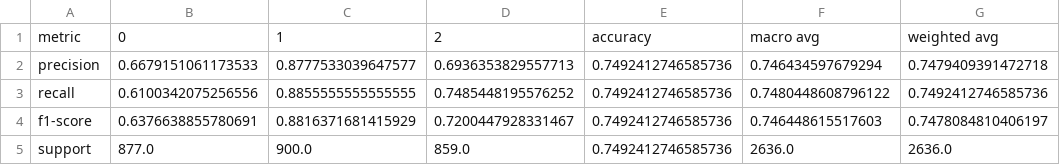
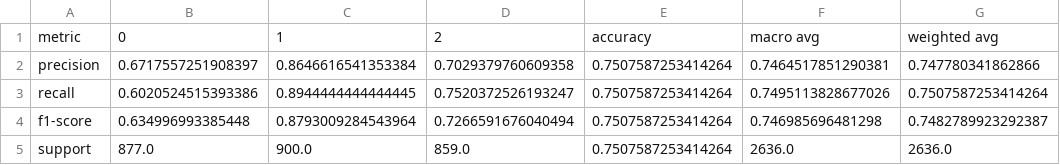
Before and after one commit to ldmnch/factor_data_deforestacion, a CSV file: data/preds/classification_report_xgb.csv, drawn as a sheet.

```diff
--- a/data/preds/classification_report_xgb.csv
+++ b/data/preds/classification_report_xgb.csv
@@ -1,5 +1,5 @@
 metric,0,1,2,accuracy,macro avg,weighted avg
-precision,0.6679151061173533,0.8777533039647577,0.6936353829557713,0.7492412746585736,0.746434597679294,0.7479409391472718
-recall,0.6100342075256556,0.8855555555555555,0.7485448195576252,0.7492412746585736,0.7480448608796122,0.7492412746585736
-f1-score,0.6376638855780691,0.8816371681415929,0.7200447928331467,0.7492412746585736,0.746448615517603,0.7478084810406197
-support,877.0,900.0,859.0,0.7492412746585736,2636.0,2636.0
+precision,0.6717557251908397,0.8646616541353384,0.7029379760609358,0.7507587253414264,0.7464517851290381,0.747780341862866
+recall,0.6020524515393386,0.8944444444444445,0.7520372526193247,0.7507587253414264,0.7495113828677026,0.7507587253414264
+f1-score,0.634996993385448,0.8793009284543964,0.7266591676040494,0.7507587253414264,0.746985696481298,0.7482789923292387
+support,877.0,900.0,859.0,0.7507587253414264,2636.0,2636.0
```
Also changed, not shown: 54 other files.
